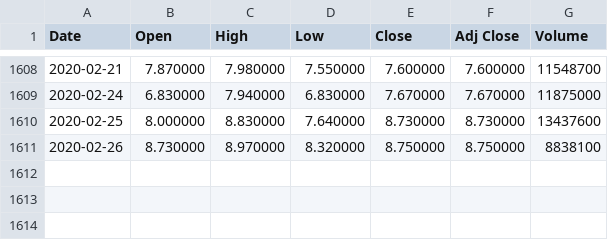
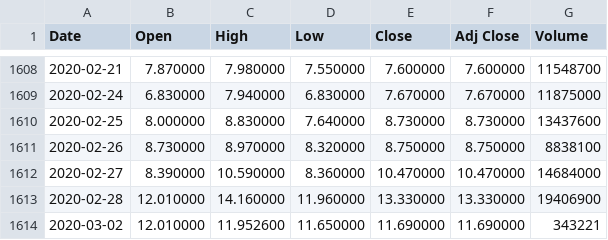
Before and after one commit to Bemaximus/stock-market-prediction, a CSV file: data/JDST.csv, drawn as a sheet; only a part is shown, gaps mark what is left out; the diff names each change by its address in the sheet, - before the commit and + after, or states it on an @@ line.

```diff
--- a/data/JDST.csv
+++ b/data/JDST.csv
+row 1612: 2020-02-27 | 8.390000 | 10.590000 | 8.360000 | 10.470000 | 10.470000 | 14684000
+row 1613: 2020-02-28 | 12.010000 | 14.160000 | 11.960000 | 13.330000 | 13.330000 | 19406900
+row 1614: 2020-03-02 | 12.010000 | 11.952600 | 11.650000 | 11.690000 | 11.690000 | 343221
```
Also changed, not shown: data/AAPL.csv, data/DUST.csv, 7 other files.
